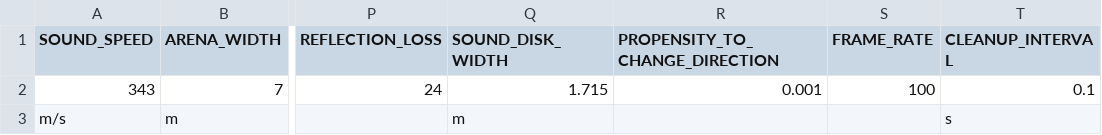
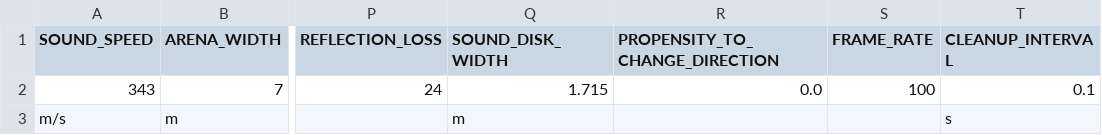
Before and after one commit to mogeraditya/dynamic_model_of_cocktail_party_nightmare, a CSV file: dynamic_model/paramsets/common_parameters.csv, drawn as a sheet; only a part is shown, gaps mark what is left out; the diff names each change by its address in the sheet, - before the commit and + after, or states it on an @@ line.

```diff
--- a/dynamic_model/paramsets/common_parameters.csv
+++ b/dynamic_model/paramsets/common_parameters.csv
-R2 (PROPENSITY_TO_CHANGE_DIRECTION): 0.001
+R2 (PROPENSITY_TO_CHANGE_DIRECTION): 0.0
```
Also changed, not shown: dynamic_model/paramsets/effect_time_delay_of_decision/store_paramsets/paramset_w_time_delay_0.02.csv, dynamic_model/paramsets/effect_time_delay_of_decision/store_paramsets/paramset_w_time_delay_0.05.csv, 8 other files.
